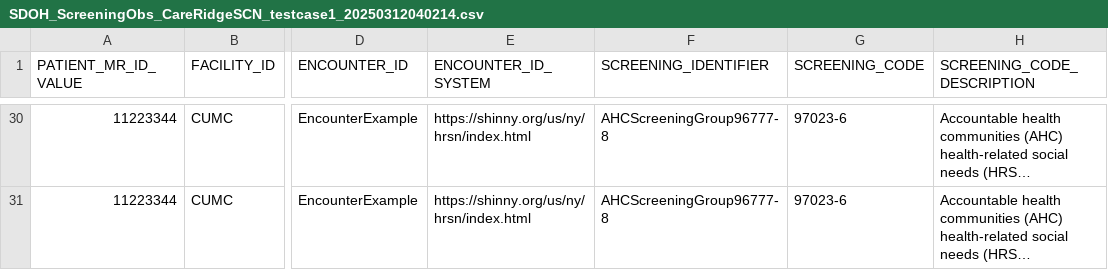
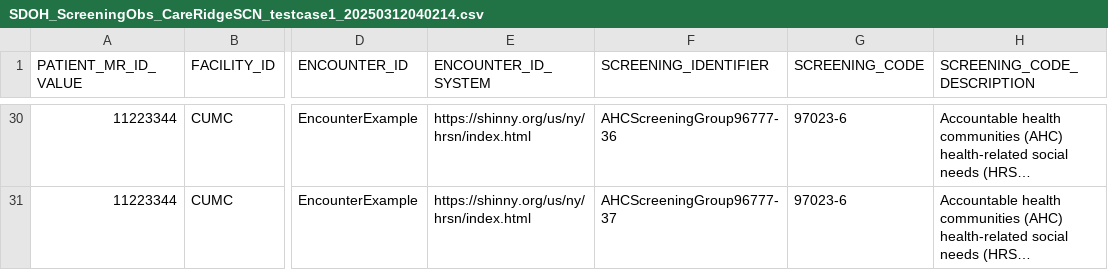
Before and after one commit to tech-by-design/polyglot-prime, a CSV file: support/specifications/flat-file/nyher-fhir-ig-example/SDOH_ScreeningObs_CareRidgeSCN_testcase1_20250312040214.csv, drawn as a sheet; only a part is shown, gaps mark what is left out; long unchanged cells end in …; the diff covers the shown part only; the diff names each change by its address in the sheet, - before the commit and + after, or states it on an @@ line.

Commit message:
feat: update screening observation CSV with SCREENING_IDENTIFIER values  and migration documentation #1322

```diff
--- a/support/specifications/flat-file/nyher-fhir-ig-example/SDOH_ScreeningObs_CareRidgeSCN_testcase1_20250312040214.csv
+++ b/support/specifications/flat-file/nyher-fhir-ig-example/SDOH_ScreeningObs_CareRidgeSCN_testcase1_20250312040214.csv
-F30 (SCREENING_IDENTIFIER): AHCScreeningGroup96777-8
+F30 (SCREENING_IDENTIFIER): AHCScreeningGroup96777-36
-F31 (SCREENING_IDENTIFIER): AHCScreeningGroup96777-8
+F31 (SCREENING_IDENTIFIER): AHCScreeningGroup96777-37
```
Also changed, not shown: 27 edited cells elsewhere in this file, 1 other file.
